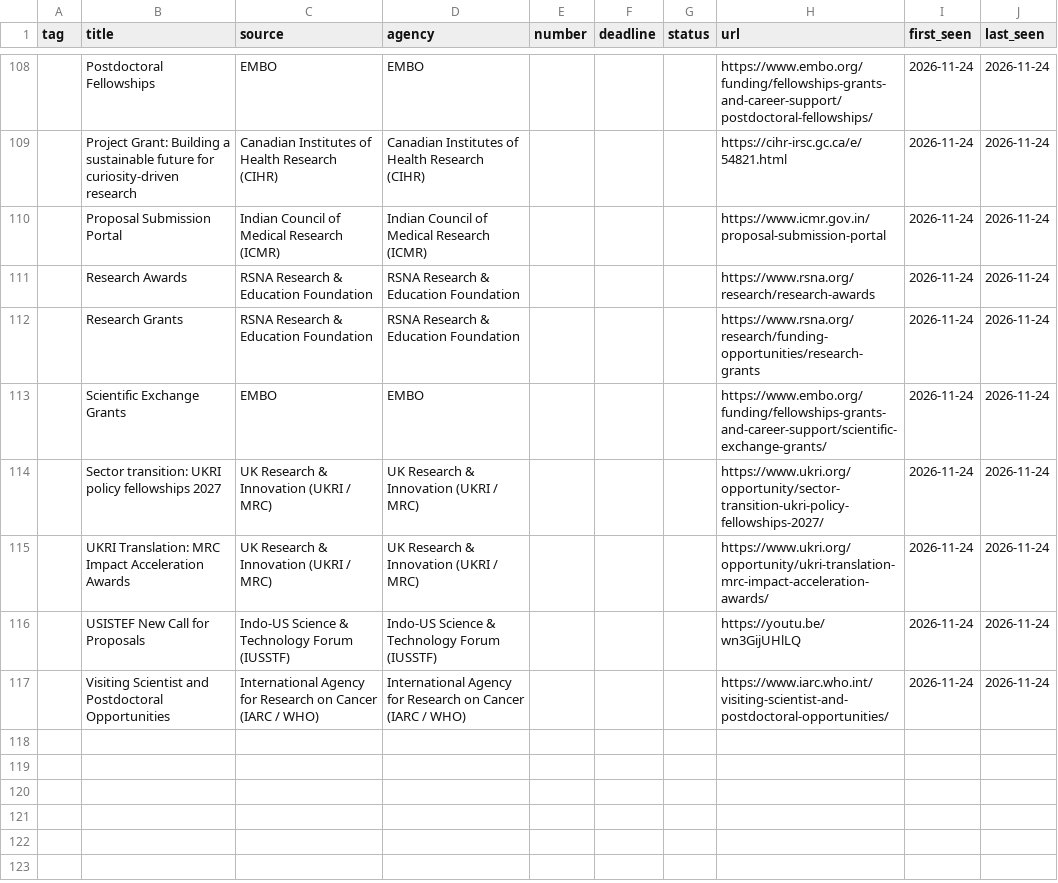
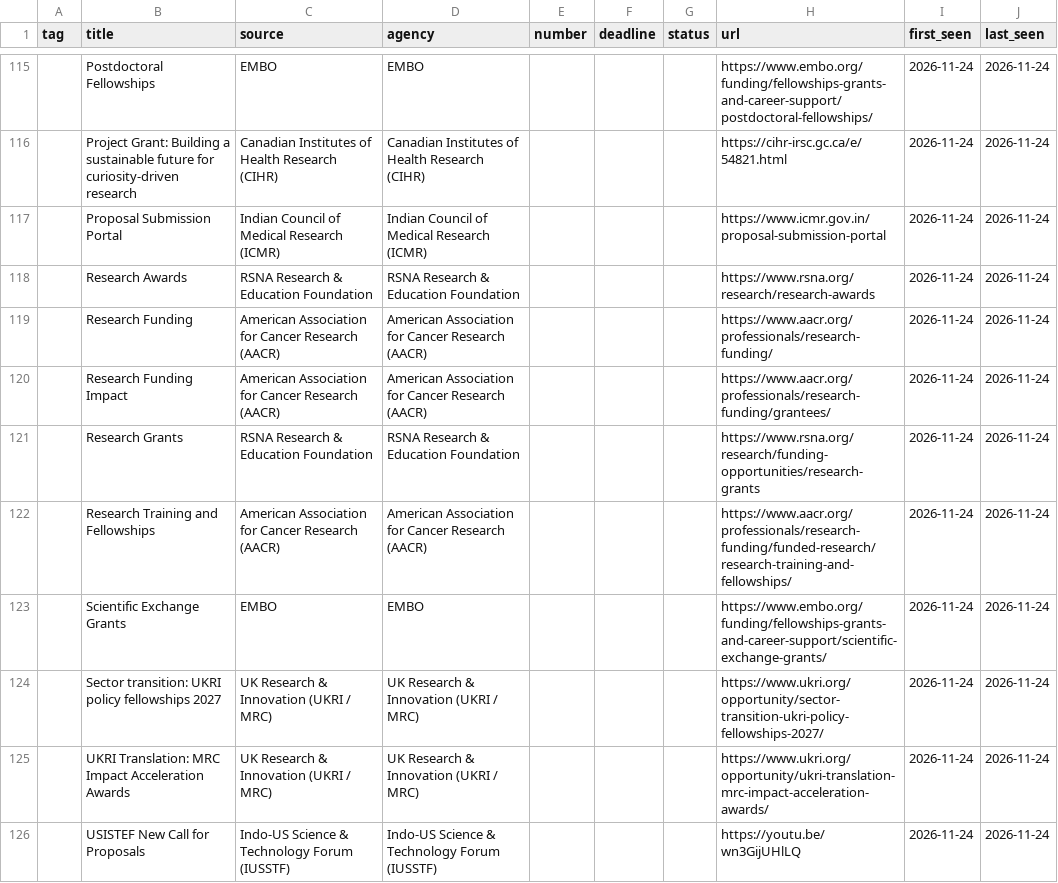
Before and after one commit to hash123shaikh/oncology-ai-funding, a CSV file: data/opportunities.csv, drawn as a sheet; only a part is shown, gaps mark what is left out; the shorter side is filled out with more unchanged rows; the diff covers the shown part only.

```diff
--- a/data/opportunities.csv
+++ b/data/opportunities.csv
@@ -111,3 +118,6 @@ tag,title,source,agency,number,deadline,status,url,first_seen,last_seen
 ,Research Awards,RSNA Research & Education Foundation,RSNA Research & Education Foundation,,,,https://www.rsna.org/research/research-awards,2026-11-24,2026-11-24
+,Research Funding,American Association for Cancer Research (AACR),American Association for Cancer Research (AACR),,,,https://www.aacr.org/professionals/research-funding/,2026-11-24,2026-11-24
+,Research Funding Impact,American Association for Cancer Research (AACR),American Association for Cancer Research (AACR),,,,https://www.aacr.org/professionals/research-funding/grantees/,2026-11-24,2026-11-24
 ,Research Grants,RSNA Research & Education Foundation,RSNA Research & Education Foundation,,,,https://www.rsna.org/research/funding-opportunities/research-grants,2026-11-24,2026-11-24
+,Research Training and Fellowships,American Association for Cancer Research (AACR),American Association for Cancer Research (AACR),,,,https://www.aacr.org/professionals/research-funding/funded-research/research-training-and-fellowships/,2026-11-24,2026-11-24
 ,Scientific Exchange Grants,EMBO,EMBO,,,,https://www.embo.org/funding/fellowships-grants-and-career-support/scientific-exchange-grants/,2026-11-24,2026-11-24
```
Also changed, not shown: 8 added rows elsewhere in this file, 3 other files.
